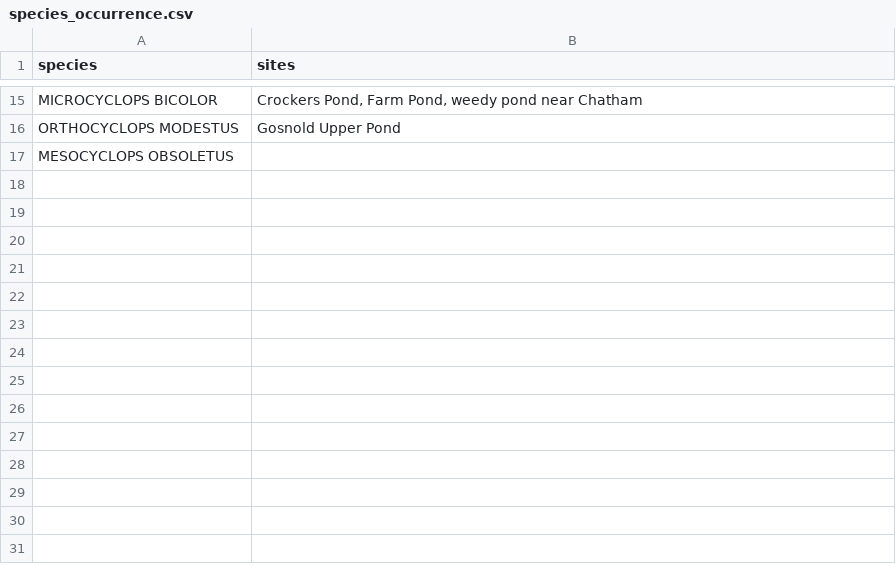
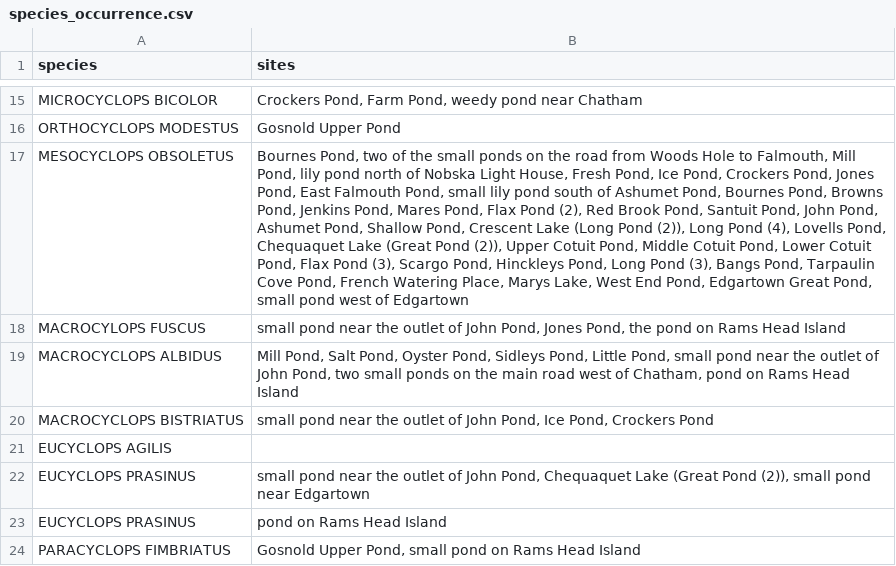
Before and after one commit to ZoopEcoEvo/historical_copepods, a CSV file: Raw_data/species_occurrence.csv, drawn as a sheet; only a part is shown, gaps mark what is left out; the diff names each change by its address in the sheet, - before the commit and + after, or states it on an @@ line.

Commit message:
Added more data

```diff
--- a/Raw_data/species_occurrence.csv
+++ b/Raw_data/species_occurrence.csv
-B17 (sites): (empty)
+B17 (sites): Bournes Pond, two of the small ponds on the road from Woods Hole to Falmouth, Mill Pond, lily pond north of Nobska Light House, Fresh Pond, Ice Pond, Crockers Pond, Jones Pond, East Falmouth Pond, small lily pond south of Ashumet Pond, Bournes Pond, Browns Pond, Jenkins Pond, Mares Pond, Flax Pond (2), Red Brook Pond, Santuit Pond, John Pond, Ashumet Pond, Shallow Pond, Crescent Lake (Long Pond (2)), Long Pond (4), Lovells Pond, Chequaquet Lake (Great Pond (2)), Upper Cotuit Pond, Middle Cotuit Pond, Lower Cotuit Pond, Flax Pond (3), Scargo Pond, Hinckleys Pond, Long Pond (3), Bangs Pond, Tarpaulin Cove Pond, French Watering Place, Marys Lake, West End Pond, Edgartown Great Pond, small pond west of Edgartown
+row 18: MACROCYLOPS FUSCUS | small pond near the outlet of John Pond, Jones Pond, the pond on Rams Head Island
+row 19: MACROCYCLOPS ALBIDUS | Mill Pond, Salt Pond, Oyster Pond, Sidleys Pond, Little Pond, small pond near the outlet of John Pond, two small ponds on the main road west of Chatham, pond on Rams Head Island
+row 20: MACROCYCLOPS BISTRIATUS | small pond near the outlet of John Pond, Ice Pond, Crockers Pond
+row 21: EUCYCLOPS AGILIS
+row 22: EUCYCLOPS PRASINUS | small pond near the outlet of John Pond, Chequaquet Lake (Great Pond (2)), small pond near Edgartown
+row 23: EUCYCLOPS PRASINUS | pond on Rams Head Island
+row 24: PARACYCLOPS FIMBRIATUS | Gosnold Upper Pond, small pond on Rams Head Island
```
Also changed, not shown: Raw_data/site_data.csv.
